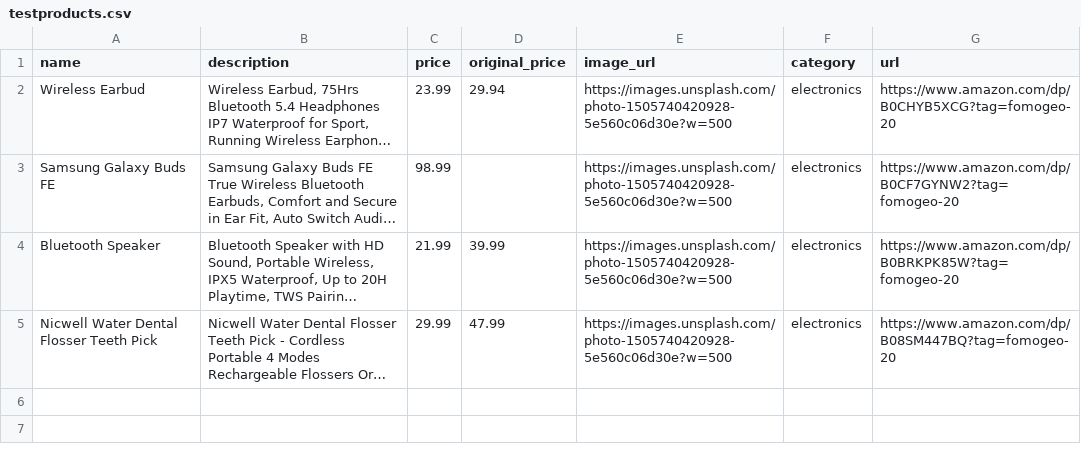
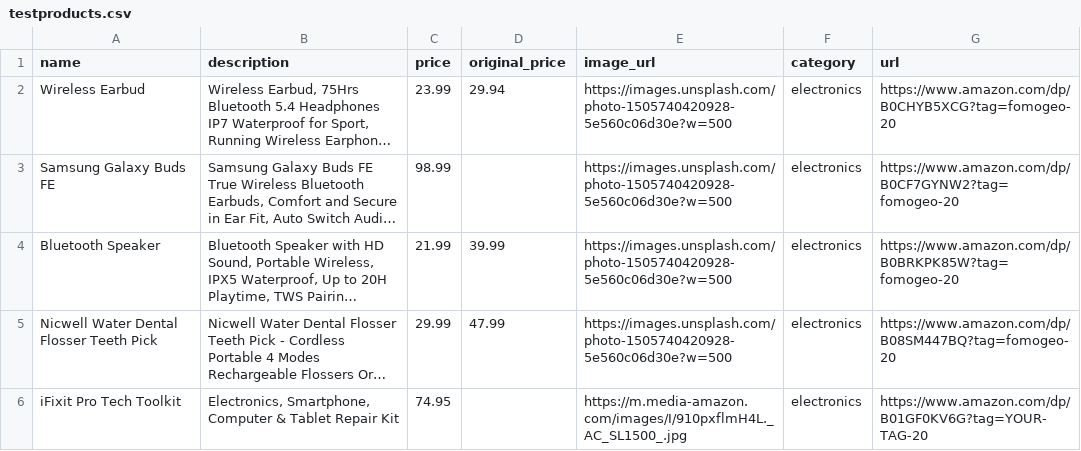
Before and after one commit to fomogeo/FomoRepo, a CSV file: scripts/feeds/testproducts.csv, drawn as a sheet; long unchanged cells end in …; the diff names each change by its address in the sheet, - before the commit and + after, or states it on an @@ line.

Commit message:
Update testproducts.csv

```diff
--- a/scripts/feeds/testproducts.csv
+++ b/scripts/feeds/testproducts.csv
+row 6: iFixit Pro Tech Toolkit | Electronics, Smartphone, Computer & Tablet Repair Kit | 74.95 |  | https://m.media-amazon.com/images/I/910pxflmH4L._AC_SL1500_.jpg | electronics | https://www.amazon.com/dp/B01GF0KV6G?tag=YOUR-TAG-20
```
